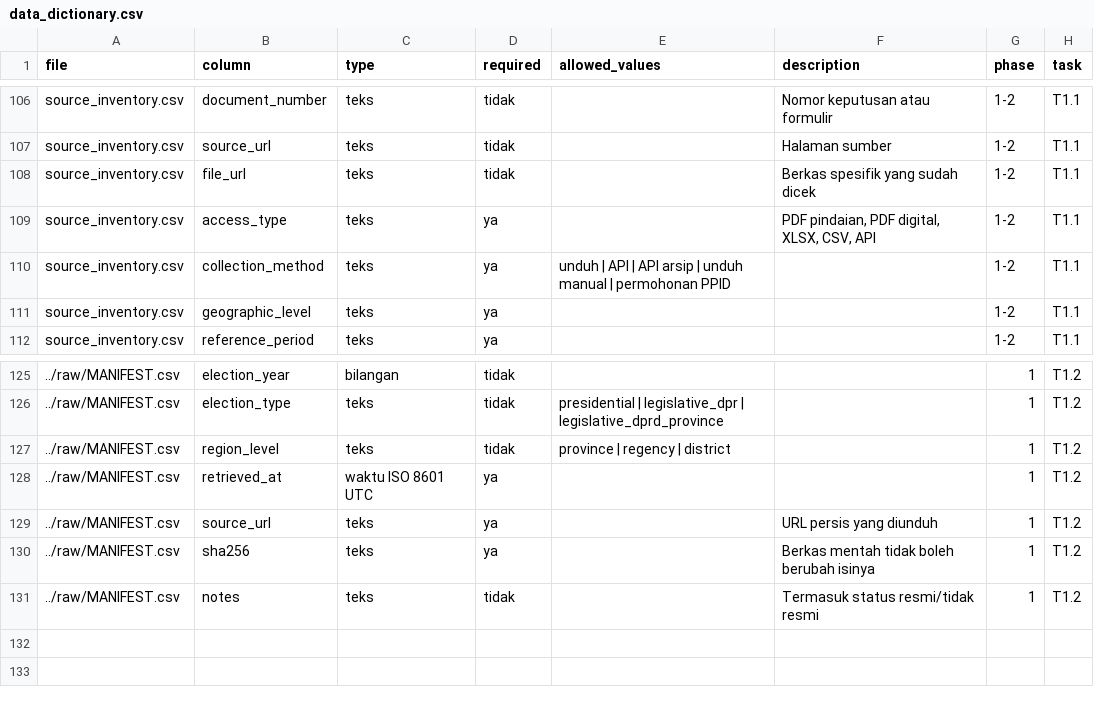
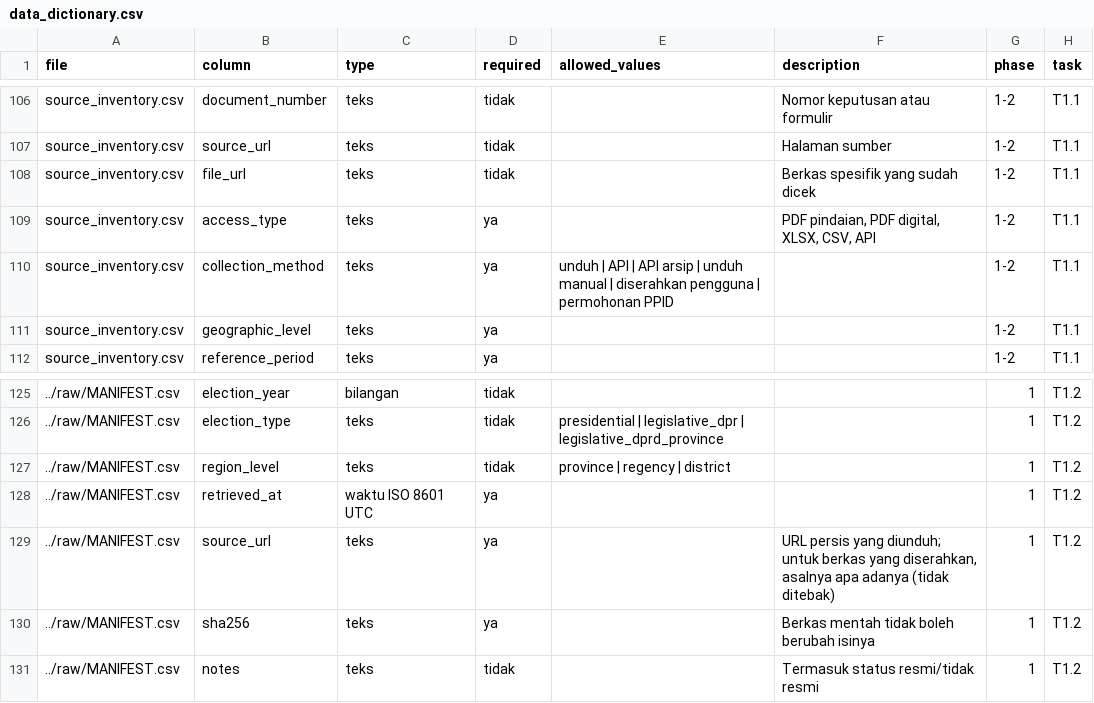
Before and after one commit to PopuliCenter/dashboard-electoral-politic-PC, a CSV file: data/metadata/data_dictionary.csv, drawn as a sheet; only a part is shown, gaps mark what is left out; the diff names each change by its address in the sheet, - before the commit and + after, or states it on an @@ line.

```diff
--- a/data/metadata/data_dictionary.csv
+++ b/data/metadata/data_dictionary.csv
-E110 (allowed_values): …manual | permohonan PPID
+E110 (allowed_values): …manual | diserahkan pengguna | permohonan PPID
-F129 (description): …persis yang diunduh
+F129 (description): …persis yang diunduh; untuk berkas yang diserahkan, asalnya apa adanya (tidak ditebak)
```
Also changed, not shown: data/metadata/source_inventory.csv, 6 other files.
